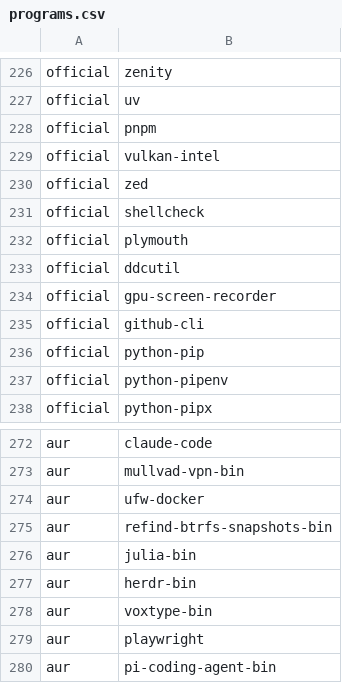
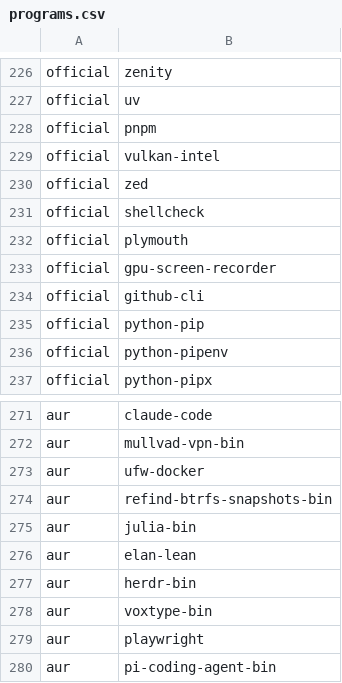
Before and after one commit to ih8d8/archstrap, a CSV file: packages/programs.csv, drawn as a sheet; only a part is shown, gaps mark what is left out.

Commit message:
add lean programming language

```diff
--- a/packages/programs.csv
+++ b/packages/programs.csv
@@ -232,3 +232,2 @@ official,shellcheck
 official,plymouth
-official,ddcutil
 official,gpu-screen-recorder
@@ -276,2 +275,3 @@ aur,refind-btrfs-snapshots-bin
 aur,julia-bin
+aur,elan-lean
 aur,herdr-bin
```
